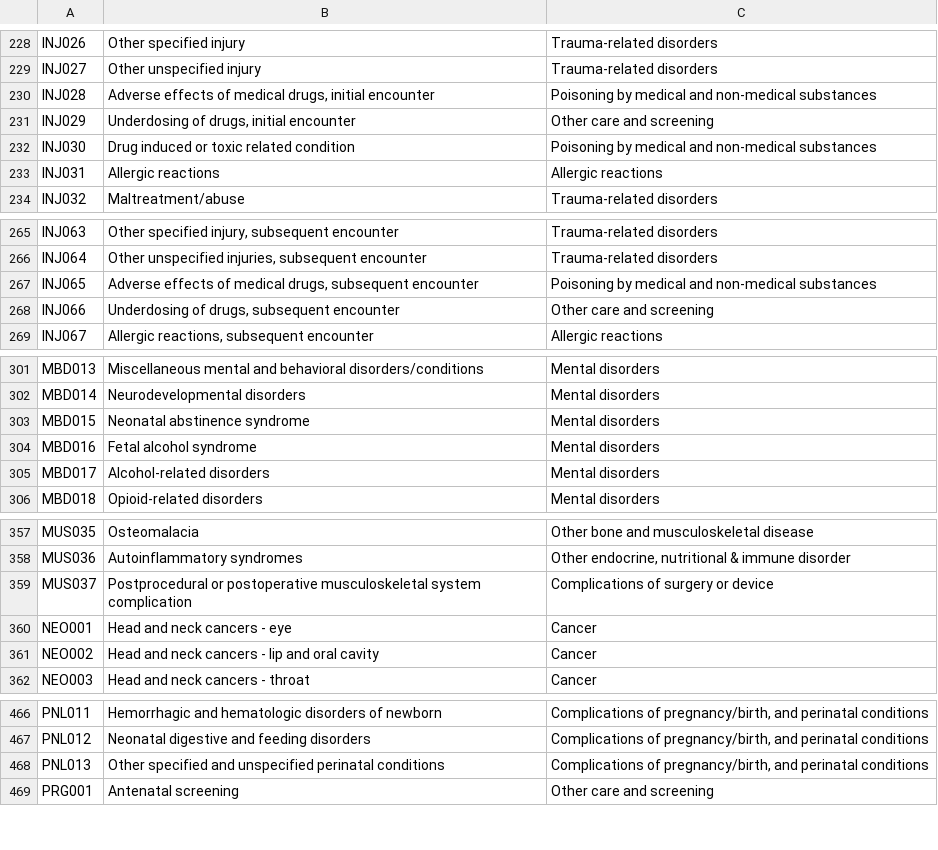
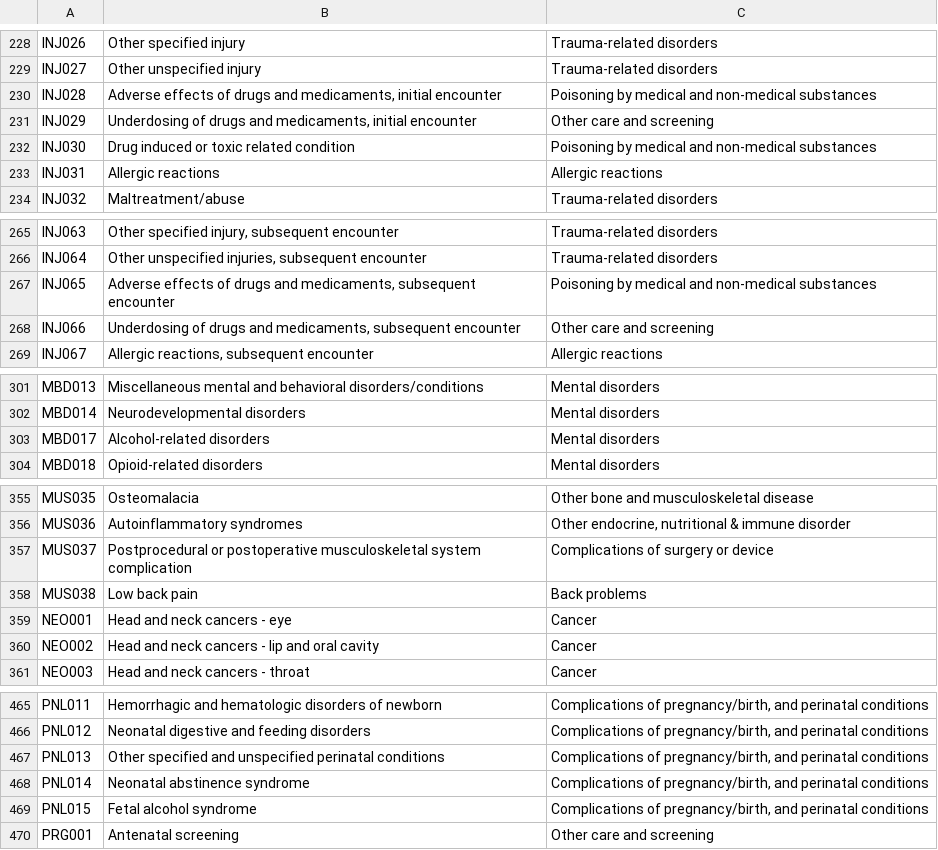
Before and after one commit to HHS-AHRQ/MEPS, a CSV file: Quick_Reference_Guides/meps_ccsr_conditions.csv, drawn as a sheet; only a part is shown, gaps mark what is left out; the diff covers the shown part only.

Commit message:
Updating after 2/19/2020 CCSR release

```diff
--- a/Quick_Reference_Guides/meps_ccsr_conditions.csv
+++ b/Quick_Reference_Guides/meps_ccsr_conditions.csv
@@ -229,4 +229,4 @@ INJ026,Other specified injury,Trauma-related disorders
 INJ027,Other unspecified injury,Trauma-related disorders
-INJ028,"Adverse effects of medical drugs, initial encounter",Poisoning by medical and non-medical substances
-INJ029,"Underdosing of drugs, initial encounter",Other care and screening
+INJ028,"Adverse effects of drugs and medicaments, initial encounter",Poisoning by medical and non-medical substances
+INJ029,"Underdosing of drugs and medicaments, initial encounter",Other care and screening
 INJ030,Drug induced or toxic related condition,Poisoning by medical and non-medical substances
@@ -266,4 +266,4 @@ INJ063,"Other specified injury, subsequent encounter",Trauma-related disorders
 INJ064,"Other unspecified injuries, subsequent encounter",Trauma-related disorders
-INJ065,"Adverse effects of medical drugs, subsequent encounter",Poisoning by medical and non-medical substances
-INJ066,"Underdosing of drugs, subsequent encounter",Other care and screening
+INJ065,"Adverse effects of drugs and medicaments, subsequent encounter",Poisoning by medical and non-medical substances
+INJ066,"Underdosing of drugs and medicaments, subsequent encounter",Other care and screening
 INJ067,"Allergic reactions, subsequent encounter",Allergic reactions
@@ -302,4 +302,2 @@ MBD013,Miscellaneous mental and behavioral disorders/conditions,Mental disorders
 MBD014,Neurodevelopmental disorders,Mental disorders
-MBD015,Neonatal abstinence syndrome,Mental disorders
-MBD016,Fetal alcohol syndrome,Mental disorders
 MBD017,Alcohol-related disorders,Mental disorders
@@ -359,2 +357,3 @@ MUS036,Autoinflammatory syndromes,"Other endocrine, nutritional & immune disorde
 MUS037,Postprocedural or postoperative musculoskeletal system complication,Complications of surgery or device
+MUS038,Low back pain,Back problems
 NEO001,Head and neck cancers - eye,Cancer
@@ -468,2 +467,4 @@ PNL012,Neonatal digestive and feeding disorders,"Complications of pregnancy/birt
 PNL013,Other specified and unspecified perinatal conditions,"Complications of pregnancy/birth, and perinatal conditions"
+PNL014,Neonatal abstinence syndrome,"Complications of pregnancy/birth, and perinatal conditions"
+PNL015,Fetal alcohol syndrome,"Complications of pregnancy/birth, and perinatal conditions"
 PRG001,Antenatal screening,Other care and screening
```
Also changed, not shown: 1 edited cell elsewhere in this file.
